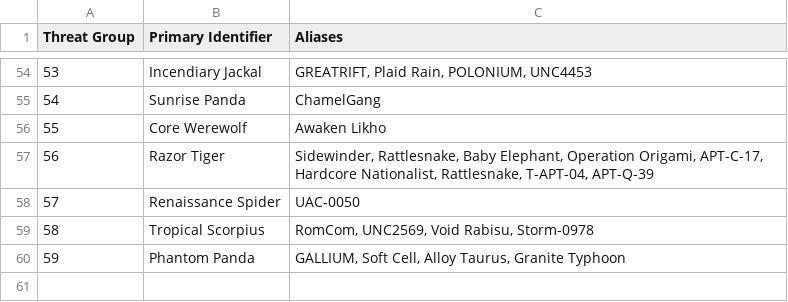
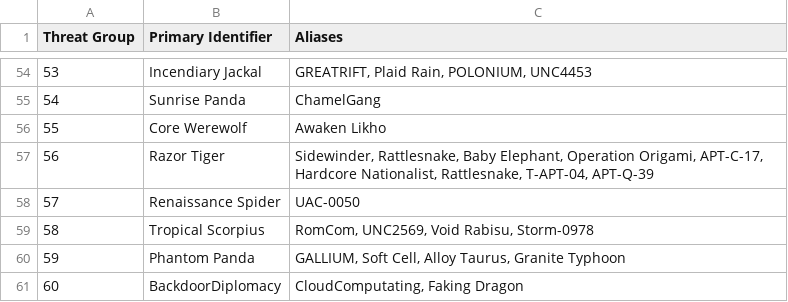
Before and after one commit to cheezee0101/ATG, a CSV file: TGAlias.csv, drawn as a sheet; only a part is shown, gaps mark what is left out; the diff names each change by its address in the sheet, - before the commit and + after, or states it on an @@ line.

Commit message:
Update TGAlias.csv

```diff
--- a/TGAlias.csv
+++ b/TGAlias.csv
+row 61: 60 | BackdoorDiplomacy | CloudComputating, Faking Dragon
```
